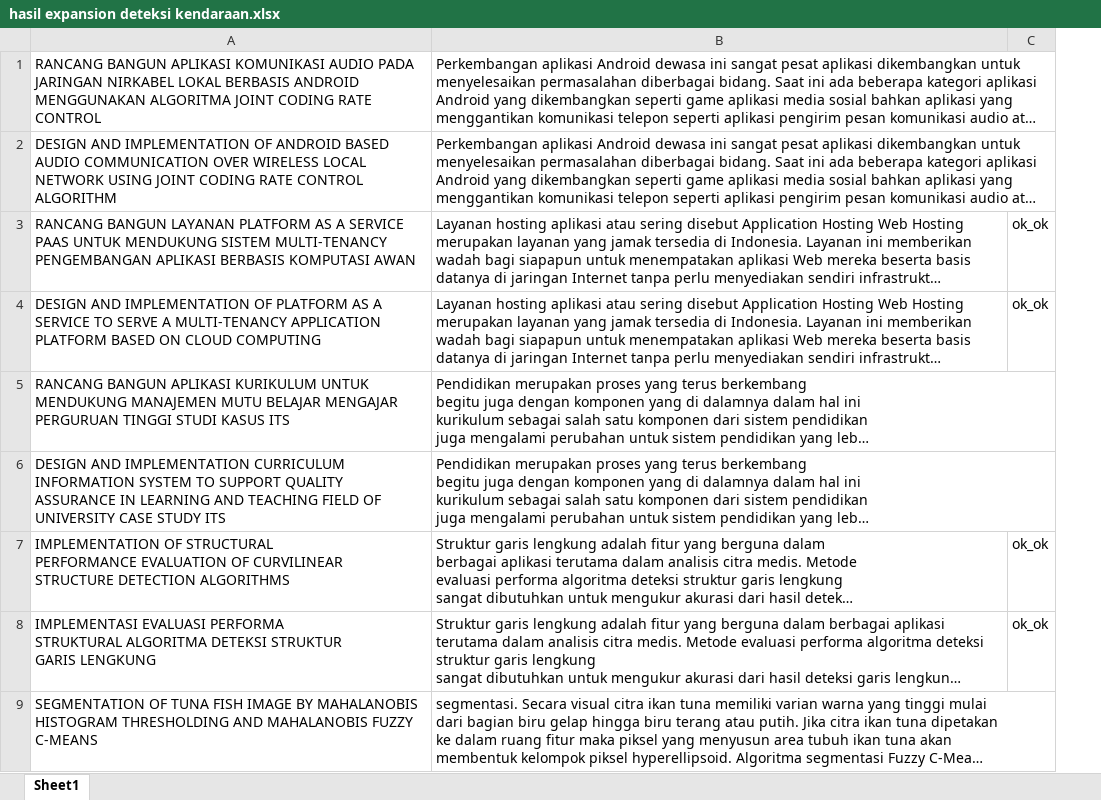
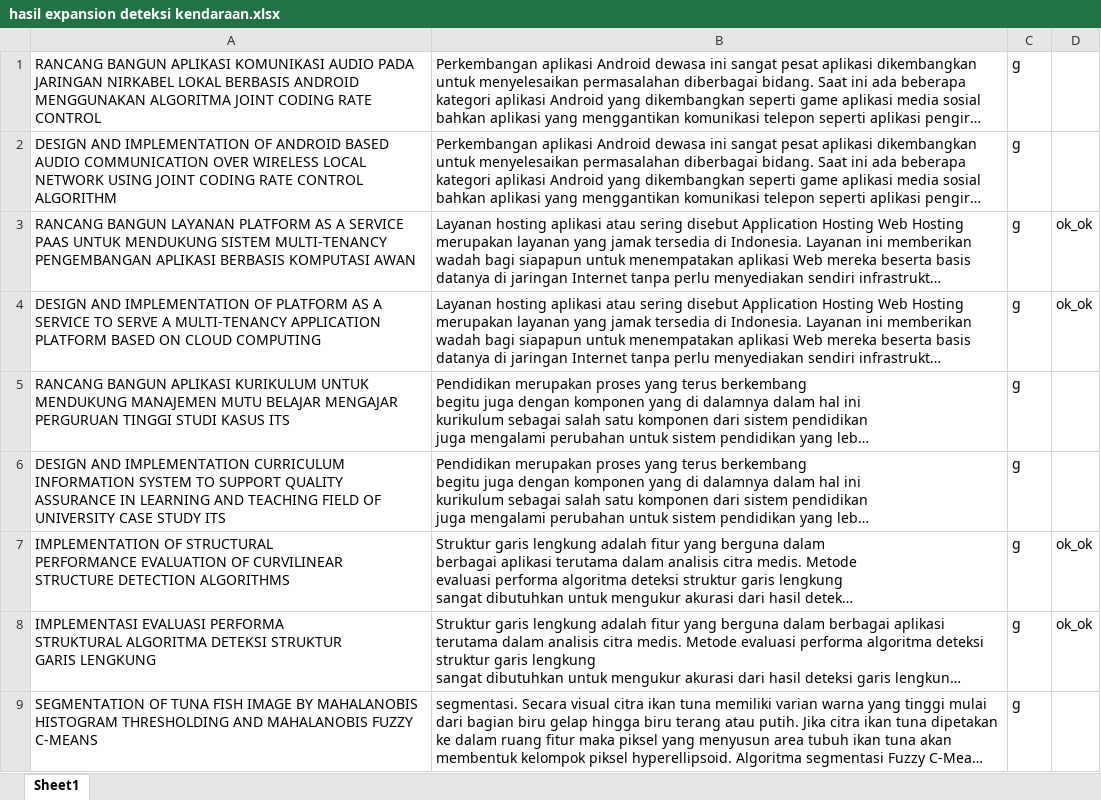
Before and after one commit to nuzhamusyafira/query-expansion-thesaurus, an Excel workbook: hasil/hasil expansion deteksi kendaraan.xlsx, sheet Sheet1, drawn as a sheet; only a part is shown; long unchanged cells end in …; values as stored, in another font and other column widths than the file's, no borders; the diff names each change by its address in the sheet, - before the commit and + after, or states it on an @@ line.

```diff
--- a/hasil/hasil expansion deteksi kendaraan.xlsx (sheet Sheet1)
+++ b/hasil/hasil expansion deteksi kendaraan.xlsx (sheet Sheet1)
+column C, rows 1-9: all g
```
Also changed, not shown: 44 other files.
